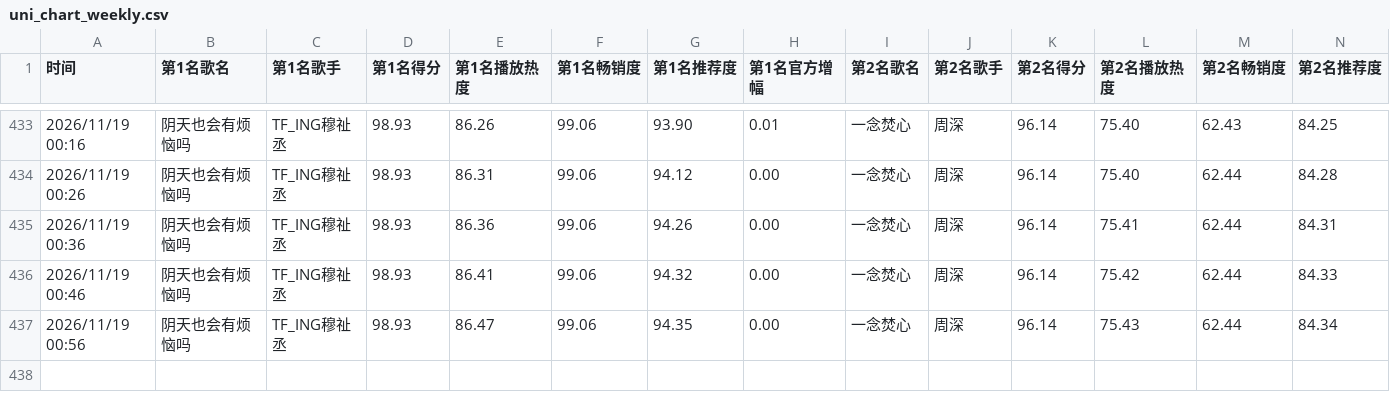
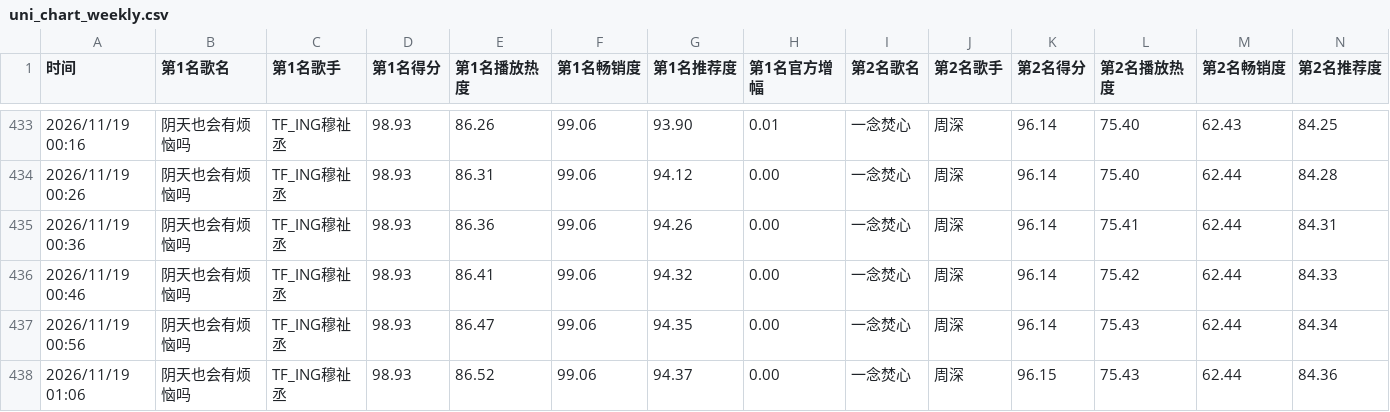
Before and after one commit to haanhaanL/uni-chart-data, a CSV file: uni_chart_weekly.csv, drawn as a sheet; only a part is shown, gaps mark what is left out; rows hold the shown columns only; the diff names each change by its address in the sheet, - before the commit and + after, or states it on an @@ line.

```diff
--- a/uni_chart_weekly.csv
+++ b/uni_chart_weekly.csv
+row 438: 2026/11/19 01:06 | 阴天也会有烦恼吗 | TF_ING穆祉丞 | 98.93 | 86.52 | 99.06 | 94.37 | 0.00 | 一念焚心 | 周深 | 96.15 | 75.43 | 62.44 | 84.36
```
Also changed, not shown: uni_chart_daily.csv.
